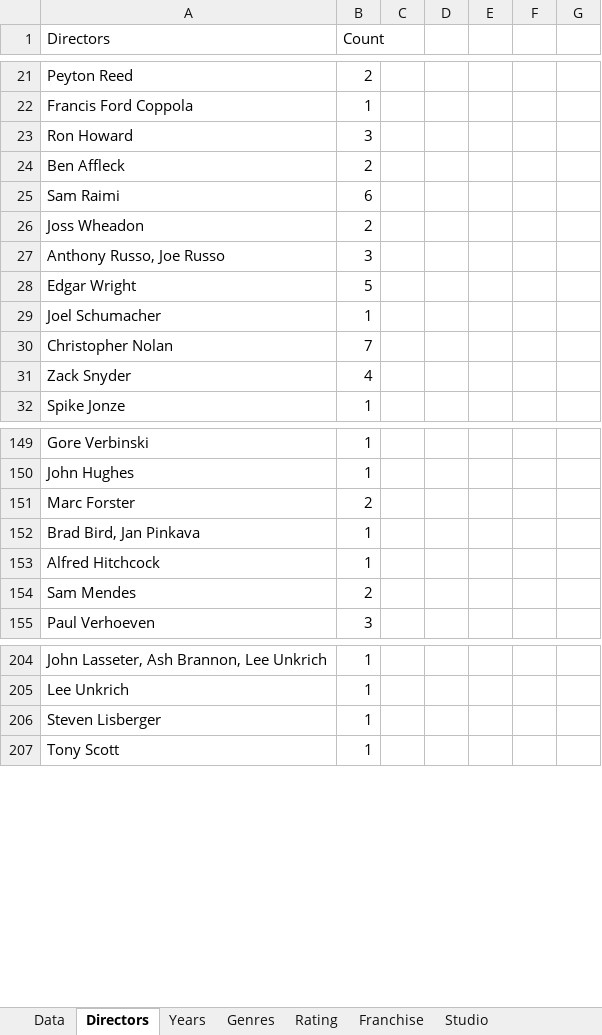
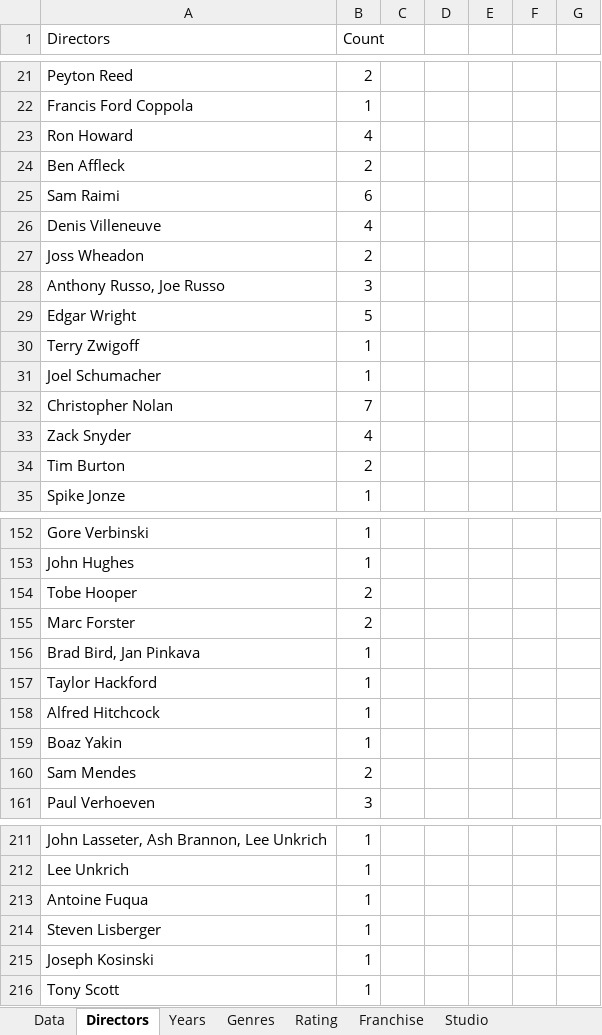
Before and after one commit to rzhou10/Movie-Data, an Excel workbook: movieData/Movie Data.xlsx, sheet Directors, drawn as a sheet; only a part is shown, gaps mark what is left out; values as stored, in another font and other column widths than the file's, no borders; the diff covers the shown part only; the diff names each change by its address in the sheet, - before the commit and + after, or states it on an @@ line.

```diff
--- a/movieData/Movie Data.xlsx (sheet Directors)
+++ b/movieData/Movie Data.xlsx (sheet Directors)
-B23 (Count): 3
+B23 (Count): 4
+row 26: Denis Villeneuve | 4
+row 30: Terry Zwigoff | 1
+row 34: Tim Burton | 2
+row 154: Tobe Hooper | 2
+row 157: Taylor Hackford | 1
+row 159: Boaz Yakin | 1
+row 213: Antoine Fuqua | 1
+row 215: Joseph Kosinski | 1
```
Also changed, not shown: 5 added rows, 13 removed rows and 3 edited cells elsewhere in this sheet, sheet Data, sheet Years, sheet Studio, sheet Genres, sheet Franchise, sheet Rating, 6 other files.
